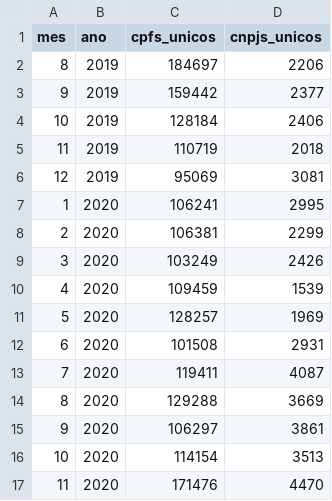
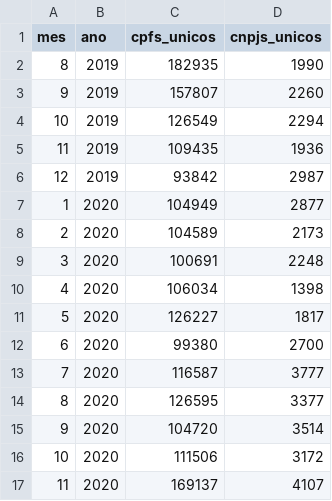
Before and after one commit to patricksilveira/cripto_brasil, a CSV file: saida_csv/relatorio2_cpfs_cnpjs_unicos.csv, drawn as a sheet; only a part is shown; the diff covers the shown part only.

```diff
--- a/saida_csv/relatorio2_cpfs_cnpjs_unicos.csv
+++ b/saida_csv/relatorio2_cpfs_cnpjs_unicos.csv
@@ -1,17 +1,17 @@
 mes,ano,cpfs_unicos,cnpjs_unicos
-8,2019,184697,2206
-9,2019,159442,2377
-10,2019,128184,2406
-11,2019,110719,2018
-12,2019,95069,3081
-1,2020,106241,2995
-2,2020,106381,2299
-3,2020,103249,2426
-4,2020,109459,1539
-5,2020,128257,1969
-6,2020,101508,2931
-7,2020,119411,4087
-8,2020,129288,3669
-9,2020,106297,3861
-10,2020,114154,3513
-11,2020,171476,4470
+8,2019,182935,1990
+9,2019,157807,2260
+10,2019,126549,2294
+11,2019,109435,1936
+12,2019,93842,2987
+1,2020,104949,2877
+2,2020,104589,2173
+3,2020,100691,2248
+4,2020,106034,1398
+5,2020,126227,1817
+6,2020,99380,2700
+7,2020,116587,3777
+8,2020,126595,3377
+9,2020,104720,3514
+10,2020,111506,3172
+11,2020,169137,4107
```
Also changed, not shown: 2 added rows and 112 edited cells elsewhere in this file, saida_csv/relatorio1_operacoes_por_tipo.csv, saida_csv/relatorio3_genero_operacoes.csv, 10 other files.
